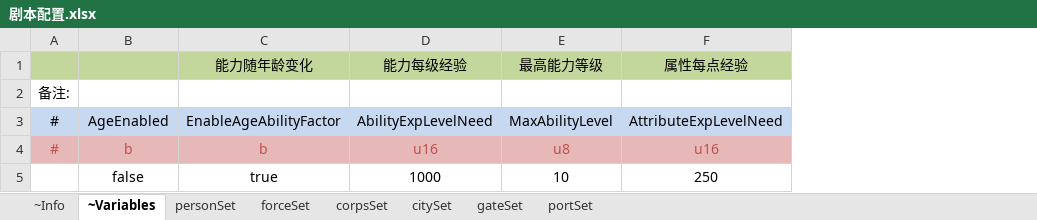
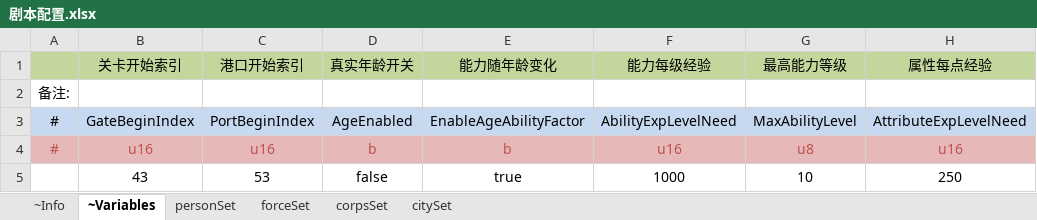
Before and after one commit to JoeLongma/sango_infinity, an Excel workbook: Data/Export/Scenario/剧本配置.xlsx, sheet ~Variables, drawn as a sheet; only a part is shown; values as stored, in another font and other column widths than the file's, no borders; addresses are those after the commit; the diff names each change by its address in the sheet, - before the commit and + after, or states it on an @@ line.

```diff
--- a/Data/Export/Scenario/剧本配置.xlsx (sheet ~Variables)
+++ b/Data/Export/Scenario/剧本配置.xlsx (sheet ~Variables)
-sheet tab: gateSet
-sheet tab: portSet
+column B (关卡开始索引), rows 3-5: GateBeginIndex | u16 | 43
+column C (港口开始索引), rows 3-5: PortBeginIndex | u16 | 53
-D1: (empty)
+D1: 真实年龄开关
```
Also changed, not shown: sheet citySet, 50 other files.
